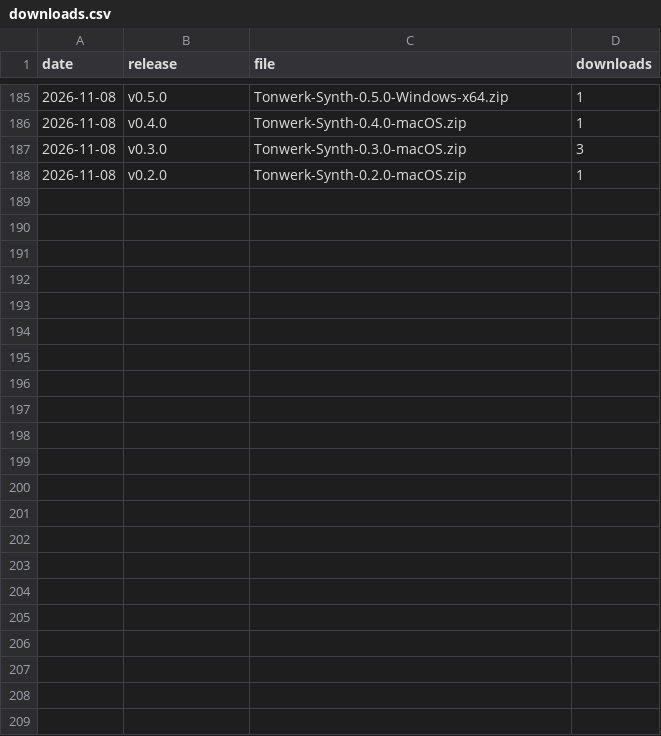
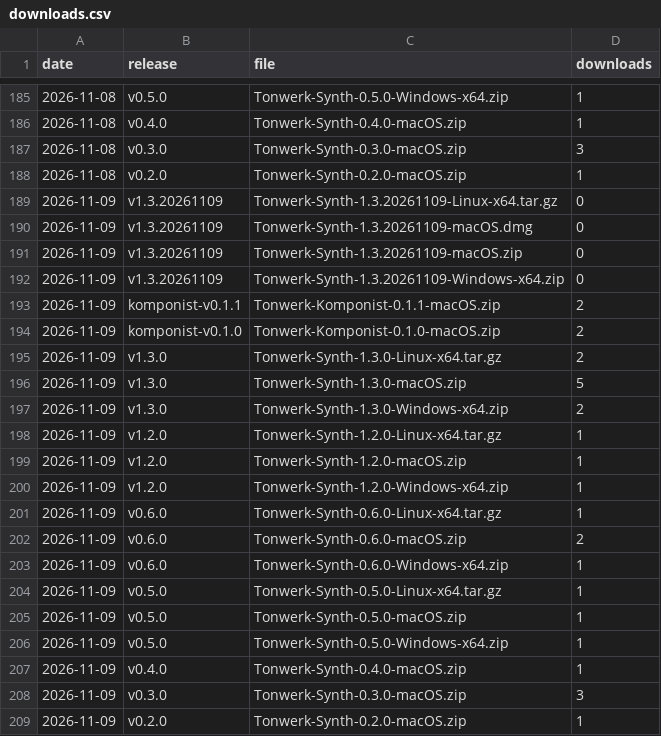
Before and after one commit to Marcel-B/Synth, a CSV file: downloads.csv, drawn as a sheet; only a part is shown, gaps mark what is left out; the diff names each change by its address in the sheet, - before the commit and + after, or states it on an @@ line.

```diff
--- a/downloads.csv
+++ b/downloads.csv
+row 189: 2026-11-09 | v1.3.20261109 | Tonwerk-Synth-1.3.20261109-Linux-x64.tar.gz | 0
+row 190: 2026-11-09 | v1.3.20261109 | Tonwerk-Synth-1.3.20261109-macOS.dmg | 0
+row 191: 2026-11-09 | v1.3.20261109 | Tonwerk-Synth-1.3.20261109-macOS.zip | 0
+row 192: 2026-11-09 | v1.3.20261109 | Tonwerk-Synth-1.3.20261109-Windows-x64.zip | 0
+row 193: 2026-11-09 | komponist-v0.1.1 | Tonwerk-Komponist-0.1.1-macOS.zip | 2
+row 194: 2026-11-09 | komponist-v0.1.0 | Tonwerk-Komponist-0.1.0-macOS.zip | 2
+row 195: 2026-11-09 | v1.3.0 | Tonwerk-Synth-1.3.0-Linux-x64.tar.gz | 2
+row 196: 2026-11-09 | v1.3.0 | Tonwerk-Synth-1.3.0-macOS.zip | 5
+row 197: 2026-11-09 | v1.3.0 | Tonwerk-Synth-1.3.0-Windows-x64.zip | 2
+row 198: 2026-11-09 | v1.2.0 | Tonwerk-Synth-1.2.0-Linux-x64.tar.gz | 1
+row 199: 2026-11-09 | v1.2.0 | Tonwerk-Synth-1.2.0-macOS.zip | 1
+row 200: 2026-11-09 | v1.2.0 | Tonwerk-Synth-1.2.0-Windows-x64.zip | 1
+row 201: 2026-11-09 | v0.6.0 | Tonwerk-Synth-0.6.0-Linux-x64.tar.gz | 1
+row 202: 2026-11-09 | v0.6.0 | Tonwerk-Synth-0.6.0-macOS.zip | 2
+row 203: 2026-11-09 | v0.6.0 | Tonwerk-Synth-0.6.0-Windows-x64.zip | 1
+row 204: 2026-11-09 | v0.5.0 | Tonwerk-Synth-0.5.0-Linux-x64.tar.gz | 1
+row 205: 2026-11-09 | v0.5.0 | Tonwerk-Synth-0.5.0-macOS.zip | 1
+row 206: 2026-11-09 | v0.5.0 | Tonwerk-Synth-0.5.0-Windows-x64.zip | 1
+row 207: 2026-11-09 | v0.4.0 | Tonwerk-Synth-0.4.0-macOS.zip | 1
+row 208: 2026-11-09 | v0.3.0 | Tonwerk-Synth-0.3.0-macOS.zip | 3
+row 209: 2026-11-09 | v0.2.0 | Tonwerk-Synth-0.2.0-macOS.zip | 1
```
